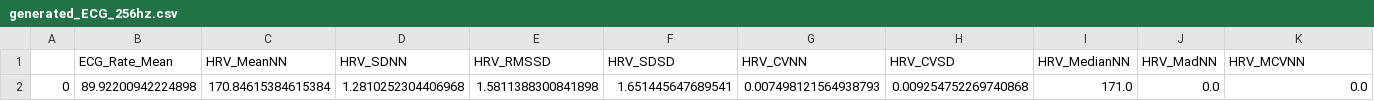
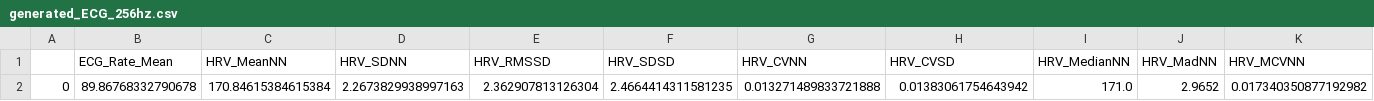
Before and after one commit to AshrafElshazly/Bio_Emotions, a CSV file: Project/Data/HeartManual/generated_ECG_256hz.csv, drawn as a sheet; only a part is shown; removed rows and columns are numbered as before the commit, all else as after; rows hold the shown columns only; the diff names each change by its address in the sheet, - before the commit and + after, or states it on an @@ line.

Commit message:
data

```diff
--- a/Project/Data/HeartManual/generated_ECG_256hz.csv
+++ b/Project/Data/HeartManual/generated_ECG_256hz.csv
-row 2: 0 | 89.92200942224898 | 170.84615384615384 | 1.2810252304406968 | 1.5811388300841898 | 1.651445647689541 | 0.007498121564938793 | 0.009254752269740868 | 171.0 | 0.0 | 0.0
+row 2: 0 | 89.86768332790678 | 170.84615384615384 | 2.2673829938997163 | 2.362907813126304 | 2.4664414311581235 | 0.013271489833721888 | 0.01383061754643942 | 171.0 | 2.9652 | 0.017340350877192982
```
Also changed, not shown: 1 other file.
